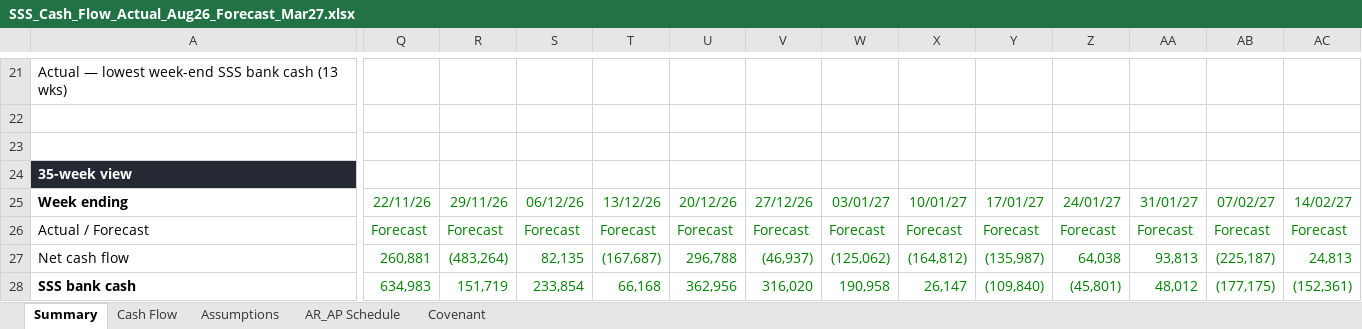
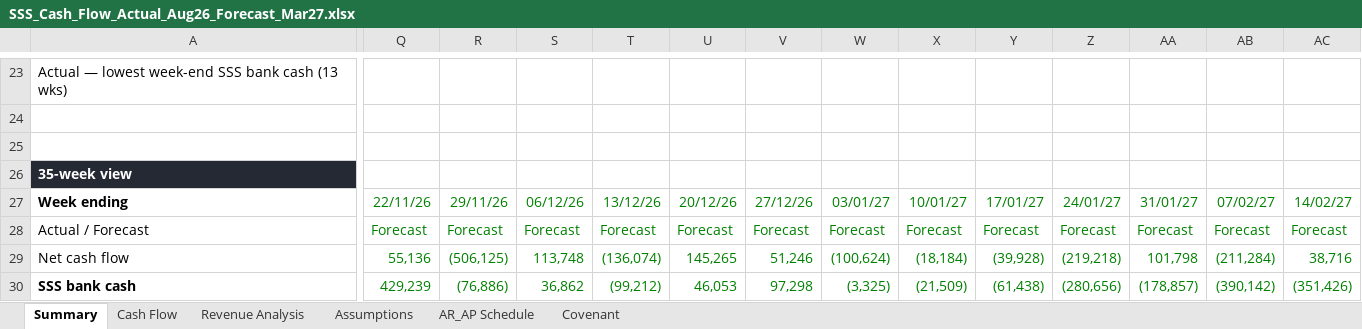
Before and after one commit to davidzhousss/Agent, an Excel workbook: cashflow/SSS_Cash_Flow_Actual_Aug26_Forecast_Mar27.xlsx, sheet Summary, drawn as a sheet; only a part is shown, gaps mark what is left out; values as stored, in another font and other column widths than the file's, no borders; charts and pictures and conditional formats not drawn; addresses are those after the commit; the diff covers the shown part only; the diff names each change by its address in the sheet, - before the commit and + after, or states it on an @@ line.

```diff
--- a/cashflow/SSS_Cash_Flow_Actual_Aug26_Forecast_Mar27.xlsx (sheet Summary)
+++ b/cashflow/SSS_Cash_Flow_Actual_Aug26_Forecast_Mar27.xlsx (sheet Summary)
+sheet tab: Revenue Analysis
-Q29: 260,881
+Q29: 55,136
-R29: (483,264)
+R29: (506,125)
-S29: 82,135
+S29: 113,748
-T29: (167,687)
+T29: (136,074)
-U29: 296,788
+U29: 145,265
-V29: (46,937)
+V29: 51,246
-W29: (125,062)
+W29: (100,624)
-X29: (164,812)
+X29: (18,184)
-Y29: (135,987)
+Y29: (39,928)
-Z29: 64,038
+Z29: (219,218)
-AA29: 93,813
+AA29: 101,798
-AB29: (225,187)
+AB29: (211,284)
-AC29: 24,813
+AC29: 38,716
-Q30: 634,983
+Q30: 429,239
-R30: 151,719
+R30: (76,886)
-S30: 233,854
+S30: 36,862
-T30: 66,168
+T30: (99,212)
-U30: 362,956
+U30: 46,053
-V30: 316,020
+V30: 97,298
-W30: 190,958
+W30: (3,325)
-X30: 26,147
+X30: (21,509)
-Y30: (109,840)
+Y30: (61,438)
-Z30: (45,801)
+Z30: (280,656)
-AA30: 48,012
+AA30: (178,857)
-AB30: (177,175)
+AB30: (390,142)
-AC30: (152,361)
+AC30: (351,426)
```
Also changed, not shown: 2 added rows and 94 edited cells elsewhere in this sheet, sheet Cash Flow, sheet Covenant, sheet Assumptions, formulas that keep their value, charts or pictures.
